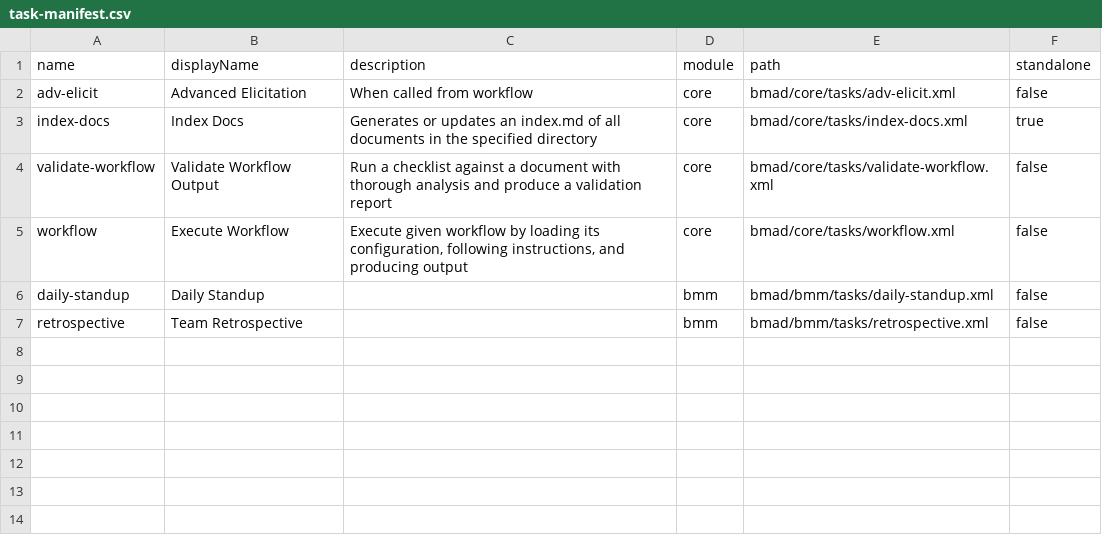
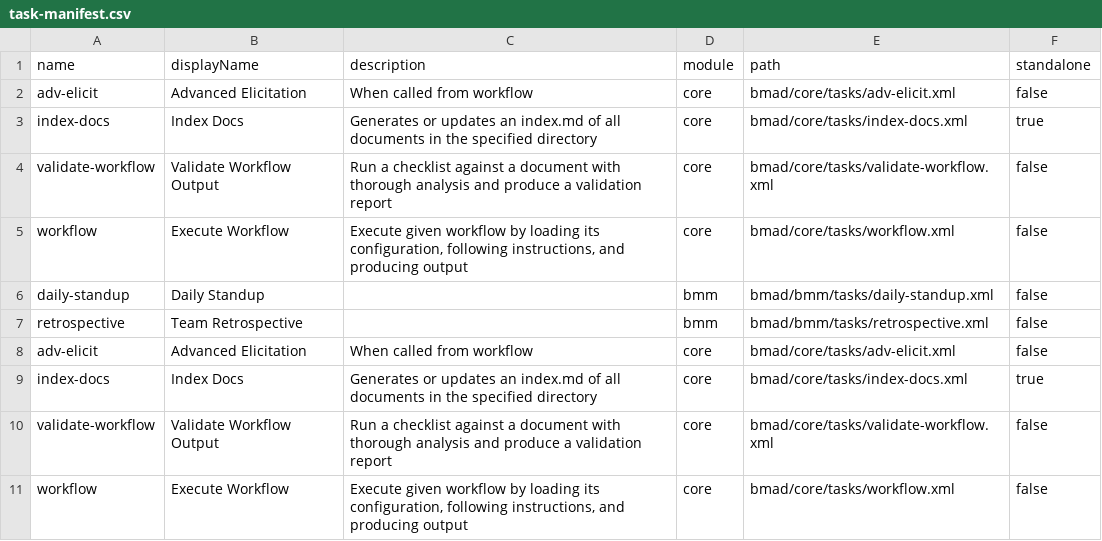
Before and after one commit to menoncello/document-scraper, a CSV file: bmad/_cfg/task-manifest.csv, drawn as a sheet.

```diff
--- a/bmad/_cfg/task-manifest.csv
+++ b/bmad/_cfg/task-manifest.csv
@@ -7 +7,5 @@ name,displayName,description,module,path,standalone
 "retrospective","Team Retrospective","","bmm","bmad/bmm/tasks/retrospective.xml","false"
+"adv-elicit","Advanced Elicitation","When called from workflow","core","bmad/core/tasks/adv-elicit.xml","false"
+"index-docs","Index Docs","Generates or updates an index.md of all documents in the specified directory","core","bmad/core/tasks/index-docs.xml","true"
+"validate-workflow","Validate Workflow Output","Run a checklist against a document with thorough analysis and produce a validation report","core","bmad/core/tasks/validate-workflow.xml","false"
+"workflow","Execute Workflow","Execute given workflow by loading its configuration, following instructions, and producing output","core","bmad/core/tasks/workflow.xml","false"
```
Also changed, not shown: bmad/_cfg/agent-manifest.csv, bmad/_cfg/tool-manifest.csv, 47 other files.
